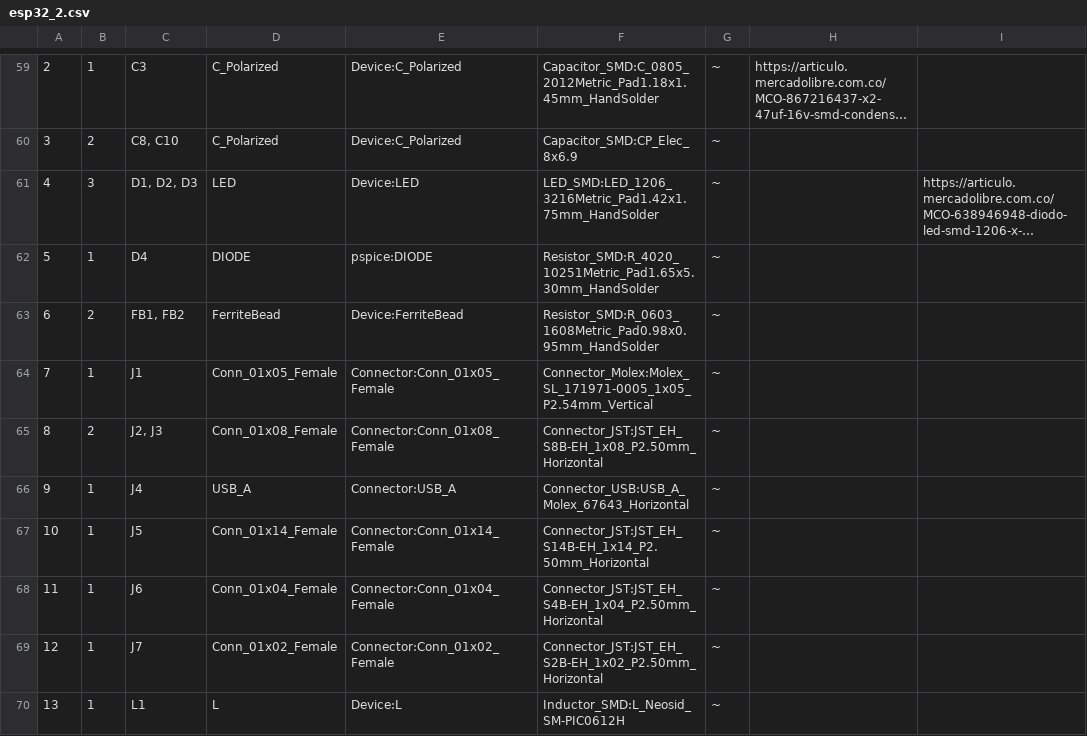
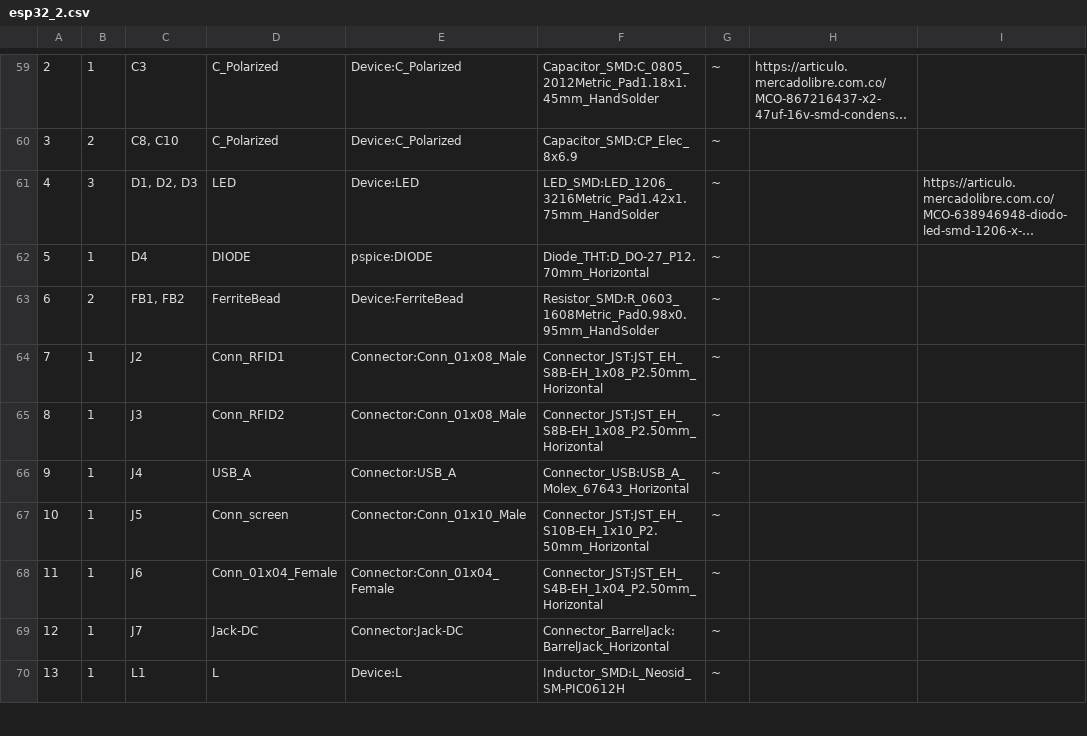
Before and after one commit to dfigueroa11/bibliotecas_autoprestamo_UNAL, a CSV file: esquematico_ESP32/esp32_2.csv, drawn as a sheet; only a part is shown, gaps mark what is left out; long unchanged cells end in …; removed rows and columns are numbered as before the commit, all else as after; the diff covers the shown part only; the diff names each change by its address in the sheet, - before the commit and + after, or states it on an @@ line.

```diff
--- a/esquematico_ESP32/esp32_2.csv
+++ b/esquematico_ESP32/esp32_2.csv
-F62: Resistor_SMD:R_4020_10251Metric_Pad1.65x5.30mm_HandSolder
+F62: Diode_THT:D_DO-27_P12.70mm_Horizontal
-C64: J1
+C64: J2
-D64: Conn_01x05_Female
+D64: Conn_RFID1
-E64: Connector:Conn_01x05_Female
+E64: Connector:Conn_01x08_Male
-F64: Connector_Molex:Molex_SL_171971-0005_1x05_P2.54mm_Vertical
+F64: Connector_JST:JST_EH_S8B-EH_1x08_P2.50mm_Horizontal
-row 65: 8 | 2 | J2, J3 | Conn_01x08_Female | Connector:Conn_01x08_Female | Connector_JST:JST_EH_S8B-EH_1x08_P2.50mm_Horizontal | ~
+row 65: 8 | 1 | J3 | Conn_RFID2 | Connector:Conn_01x08_Male | Connector_JST:JST_EH_S8B-EH_1x08_P2.50mm_Horizontal | ~
-D67: Conn_01x14_Female
+D67: Conn_screen
-E67: Connector:Conn_01x14_Female
+E67: Connector:Conn_01x10_Male
-F67: Connector_JST:JST_EH_S14B-EH_1x14_P2.50mm_Horizontal
+F67: Connector_JST:JST_EH_S10B-EH_1x10_P2.50mm_Horizontal
-D69: Conn_01x02_Female
+D69: Jack-DC
-E69: Connector:Conn_01x02_Female
+E69: Connector:Jack-DC
-F69: Connector_JST:JST_EH_S2B-EH_1x02_P2.50mm_Horizontal
+F69: Connector_BarrelJack:BarrelJack_Horizontal
```
Also changed, not shown: 4 added rows, 2 removed rows, 16 edited cells and row numbers in column A elsewhere in this file, 9 other files.
